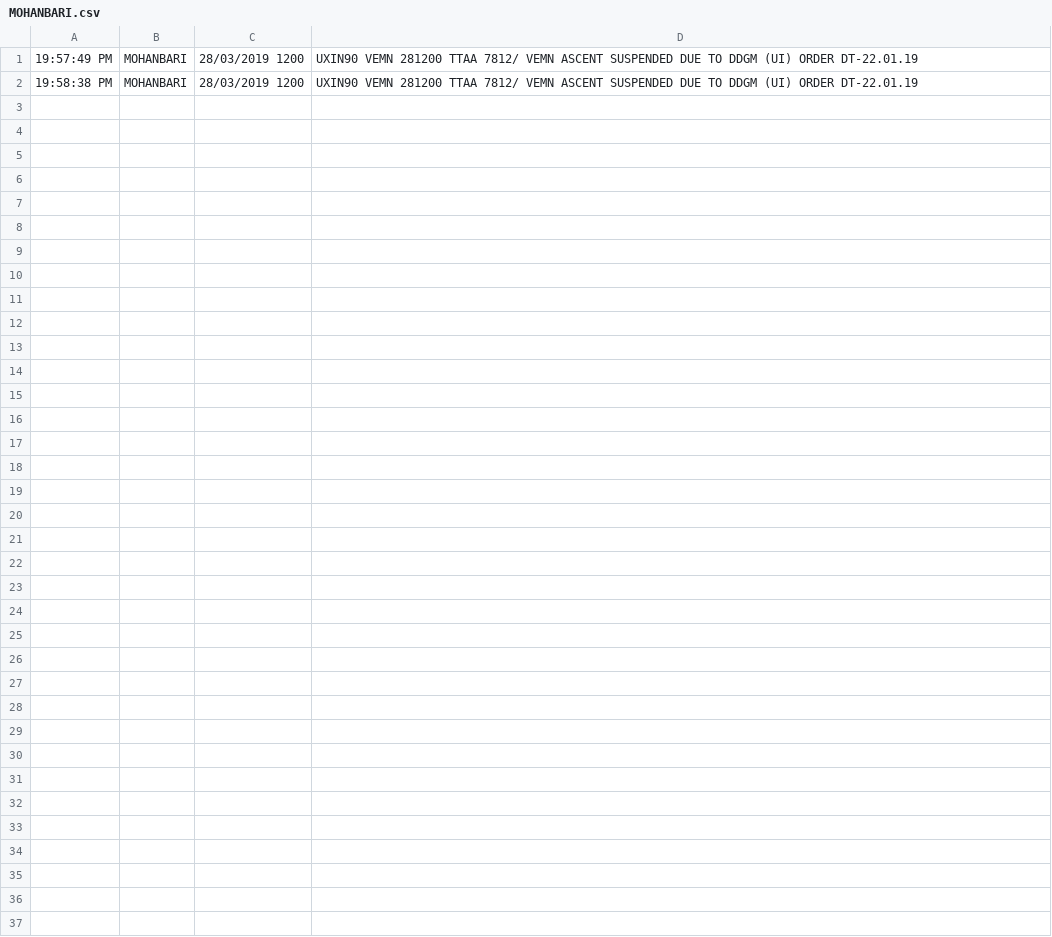
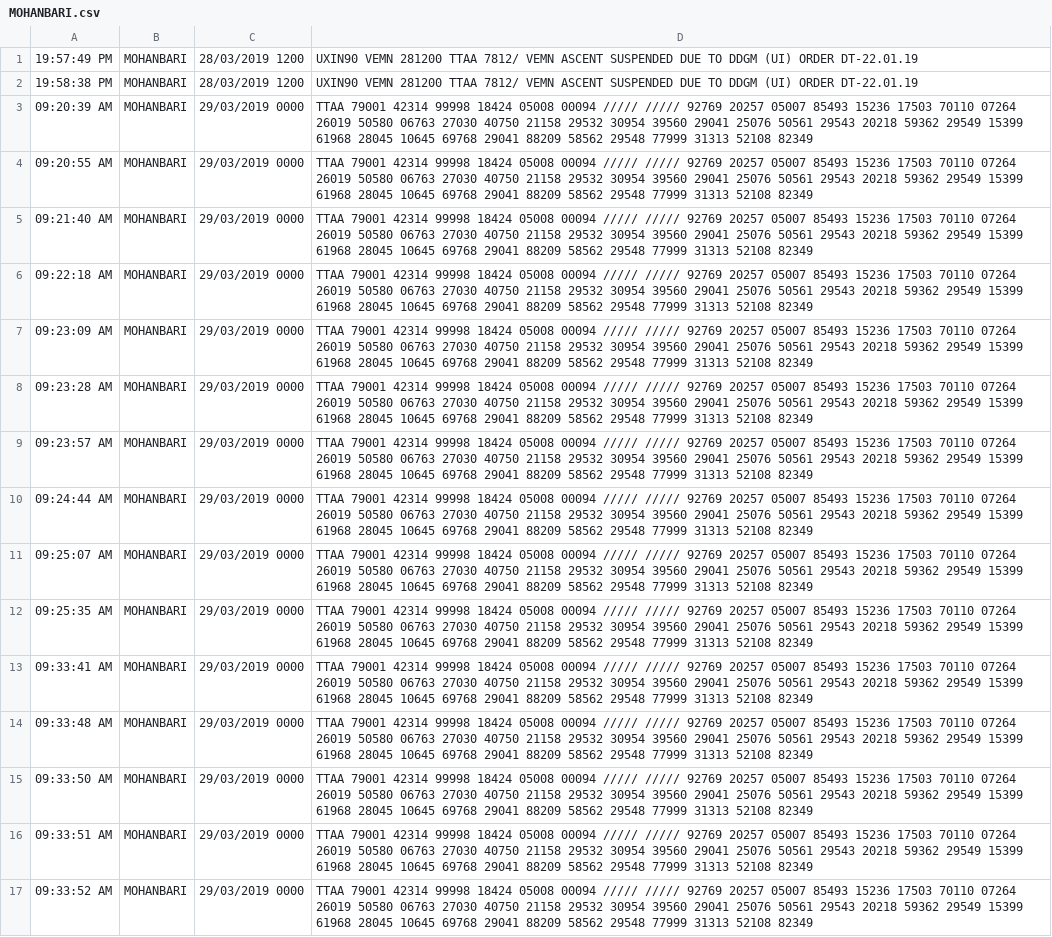
Before and after one commit to rahulgoyal911/anukaiScripting, a CSV file: ddgmuiData/TTAA/MOHANBARI.csv, drawn as a sheet; the diff names each change by its address in the sheet, - before the commit and + after, or states it on an @@ line.

```diff
--- a/ddgmuiData/TTAA/MOHANBARI.csv
+++ b/ddgmuiData/TTAA/MOHANBARI.csv
+row 3: 09:20:39 AM | MOHANBARI | 29/03/2019 0000 | TTAA 79001 42314 99998 18424 05008 00094 ///// ///// 92769 20257 05007 85493 15236 17503 70110 07264 26019 50580 06763 27030 40750 21158 29532 30954 39560 29041 25076 50561 29543 20218 59362 29549 15399 61968 28045 10645 69768 29041 88209 58562 29548 77999 31313 52108 82349
+row 4: 09:20:55 AM | MOHANBARI | 29/03/2019 0000 | TTAA 79001 42314 99998 18424 05008 00094 ///// ///// 92769 20257 05007 85493 15236 17503 70110 07264 26019 50580 06763 27030 40750 21158 29532 30954 39560 29041 25076 50561 29543 20218 59362 29549 15399 61968 28045 10645 69768 29041 88209 58562 29548 77999 31313 52108 82349
+row 5: 09:21:40 AM | MOHANBARI | 29/03/2019 0000 | TTAA 79001 42314 99998 18424 05008 00094 ///// ///// 92769 20257 05007 85493 15236 17503 70110 07264 26019 50580 06763 27030 40750 21158 29532 30954 39560 29041 25076 50561 29543 20218 59362 29549 15399 61968 28045 10645 69768 29041 88209 58562 29548 77999 31313 52108 82349
+row 6: 09:22:18 AM | MOHANBARI | 29/03/2019 0000 | TTAA 79001 42314 99998 18424 05008 00094 ///// ///// 92769 20257 05007 85493 15236 17503 70110 07264 26019 50580 06763 27030 40750 21158 29532 30954 39560 29041 25076 50561 29543 20218 59362 29549 15399 61968 28045 10645 69768 29041 88209 58562 29548 77999 31313 52108 82349
+row 7: 09:23:09 AM | MOHANBARI | 29/03/2019 0000 | TTAA 79001 42314 99998 18424 05008 00094 ///// ///// 92769 20257 05007 85493 15236 17503 70110 07264 26019 50580 06763 27030 40750 21158 29532 30954 39560 29041 25076 50561 29543 20218 59362 29549 15399 61968 28045 10645 69768 29041 88209 58562 29548 77999 31313 52108 82349
+row 8: 09:23:28 AM | MOHANBARI | 29/03/2019 0000 | TTAA 79001 42314 99998 18424 05008 00094 ///// ///// 92769 20257 05007 85493 15236 17503 70110 07264 26019 50580 06763 27030 40750 21158 29532 30954 39560 29041 25076 50561 29543 20218 59362 29549 15399 61968 28045 10645 69768 29041 88209 58562 29548 77999 31313 52108 82349
+row 9: 09:23:57 AM | MOHANBARI | 29/03/2019 0000 | TTAA 79001 42314 99998 18424 05008 00094 ///// ///// 92769 20257 05007 85493 15236 17503 70110 07264 26019 50580 06763 27030 40750 21158 29532 30954 39560 29041 25076 50561 29543 20218 59362 29549 15399 61968 28045 10645 69768 29041 88209 58562 29548 77999 31313 52108 82349
+row 10: 09:24:44 AM | MOHANBARI | 29/03/2019 0000 | TTAA 79001 42314 99998 18424 05008 00094 ///// ///// 92769 20257 05007 85493 15236 17503 70110 07264 26019 50580 06763 27030 40750 21158 29532 30954 39560 29041 25076 50561 29543 20218 59362 29549 15399 61968 28045 10645 69768 29041 88209 58562 29548 77999 31313 52108 82349
+row 11: 09:25:07 AM | MOHANBARI | 29/03/2019 0000 | TTAA 79001 42314 99998 18424 05008 00094 ///// ///// 92769 20257 05007 85493 15236 17503 70110 07264 26019 50580 06763 27030 40750 21158 29532 30954 39560 29041 25076 50561 29543 20218 59362 29549 15399 61968 28045 10645 69768 29041 88209 58562 29548 77999 31313 52108 82349
+row 12: 09:25:35 AM | MOHANBARI | 29/03/2019 0000 | TTAA 79001 42314 99998 18424 05008 00094 ///// ///// 92769 20257 05007 85493 15236 17503 70110 07264 26019 50580 06763 27030 40750 21158 29532 30954 39560 29041 25076 50561 29543 20218 59362 29549 15399 61968 28045 10645 69768 29041 88209 58562 29548 77999 31313 52108 82349
+row 13: 09:33:41 AM | MOHANBARI | 29/03/2019 0000 | TTAA 79001 42314 99998 18424 05008 00094 ///// ///// 92769 20257 05007 85493 15236 17503 70110 07264 26019 50580 06763 27030 40750 21158 29532 30954 39560 29041 25076 50561 29543 20218 59362 29549 15399 61968 28045 10645 69768 29041 88209 58562 29548 77999 31313 52108 82349
+row 14: 09:33:48 AM | MOHANBARI | 29/03/2019 0000 | TTAA 79001 42314 99998 18424 05008 00094 ///// ///// 92769 20257 05007 85493 15236 17503 70110 07264 26019 50580 06763 27030 40750 21158 29532 30954 39560 29041 25076 50561 29543 20218 59362 29549 15399 61968 28045 10645 69768 29041 88209 58562 29548 77999 31313 52108 82349
+row 15: 09:33:50 AM | MOHANBARI | 29/03/2019 0000 | TTAA 79001 42314 99998 18424 05008 00094 ///// ///// 92769 20257 05007 85493 15236 17503 70110 07264 26019 50580 06763 27030 40750 21158 29532 30954 39560 29041 25076 50561 29543 20218 59362 29549 15399 61968 28045 10645 69768 29041 88209 58562 29548 77999 31313 52108 82349
+row 16: 09:33:51 AM | MOHANBARI | 29/03/2019 0000 | TTAA 79001 42314 99998 18424 05008 00094 ///// ///// 92769 20257 05007 85493 15236 17503 70110 07264 26019 50580 06763 27030 40750 21158 29532 30954 39560 29041 25076 50561 29543 20218 59362 29549 15399 61968 28045 10645 69768 29041 88209 58562 29548 77999 31313 52108 82349
+row 17: 09:33:52 AM | MOHANBARI | 29/03/2019 0000 | TTAA 79001 42314 99998 18424 05008 00094 ///// ///// 92769 20257 05007 85493 15236 17503 70110 07264 26019 50580 06763 27030 40750 21158 29532 30954 39560 29041 25076 50561 29543 20218 59362 29549 15399 61968 28045 10645 69768 29041 88209 58562 29548 77999 31313 52108 82349
```
Also changed, not shown: ddgmuiData/TTAA/DEHRADUN.csv, ddgmuiData/TTAA/JAMMU.csv, 27 other files.
